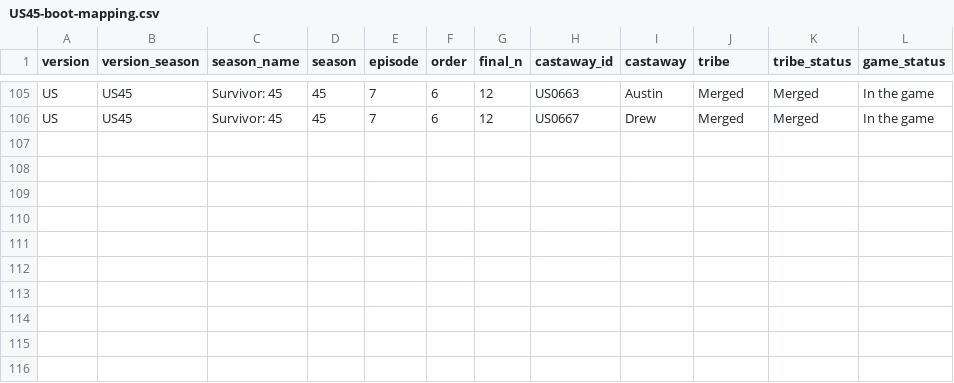
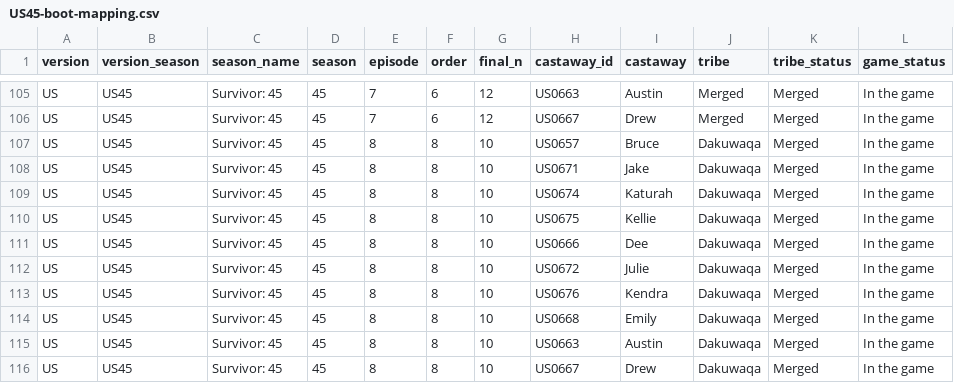
Before and after one commit to doehm/survivoR, a CSV file: dev/data/in-progress/US45-boot-mapping.csv, drawn as a sheet; only a part is shown, gaps mark what is left out; the diff names each change by its address in the sheet, - before the commit and + after, or states it on an @@ line.

```diff
--- a/dev/data/in-progress/US45-boot-mapping.csv
+++ b/dev/data/in-progress/US45-boot-mapping.csv
+row 107: US | US45 | Survivor: 45 | 45 | 8 | 8 | 10 | US0657 | Bruce | Dakuwaqa | Merged | In the game
+row 108: US | US45 | Survivor: 45 | 45 | 8 | 8 | 10 | US0671 | Jake | Dakuwaqa | Merged | In the game
+row 109: US | US45 | Survivor: 45 | 45 | 8 | 8 | 10 | US0674 | Katurah | Dakuwaqa | Merged | In the game
+row 110: US | US45 | Survivor: 45 | 45 | 8 | 8 | 10 | US0675 | Kellie | Dakuwaqa | Merged | In the game
+row 111: US | US45 | Survivor: 45 | 45 | 8 | 8 | 10 | US0666 | Dee | Dakuwaqa | Merged | In the game
+row 112: US | US45 | Survivor: 45 | 45 | 8 | 8 | 10 | US0672 | Julie | Dakuwaqa | Merged | In the game
+row 113: US | US45 | Survivor: 45 | 45 | 8 | 8 | 10 | US0676 | Kendra | Dakuwaqa | Merged | In the game
+row 114: US | US45 | Survivor: 45 | 45 | 8 | 8 | 10 | US0668 | Emily | Dakuwaqa | Merged | In the game
+row 115: US | US45 | Survivor: 45 | 45 | 8 | 8 | 10 | US0663 | Austin | Dakuwaqa | Merged | In the game
+row 116: US | US45 | Survivor: 45 | 45 | 8 | 8 | 10 | US0667 | Drew | Dakuwaqa | Merged | In the game
```
Also changed, not shown: dev/data/in-progress/UK03-boot-mapping.csv, dev/data/in-progress/US45-tribe-colours.csv, 12 other files.
